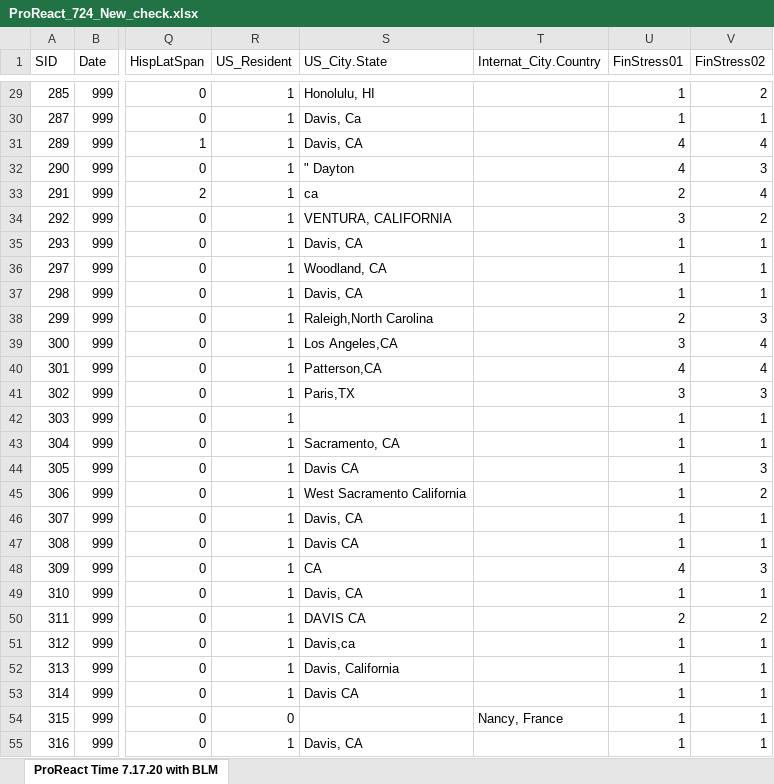
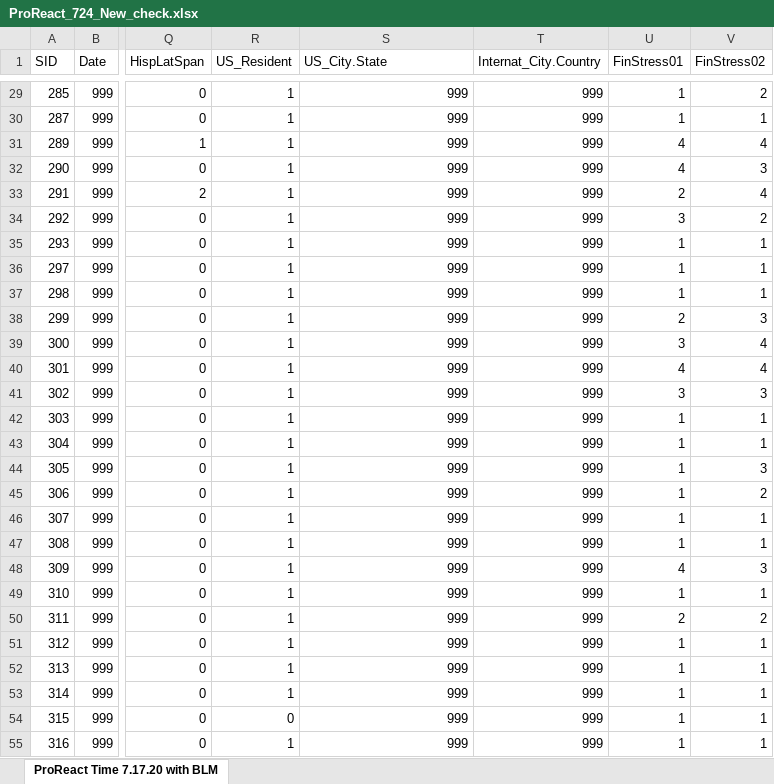
Before and after one commit to meknapp18/ProReact, an Excel workbook: ProReact_724_New_check.xlsx, sheet ProReact Time 7.17.20 with BLM, drawn as a sheet; only a part is shown, gaps mark what is left out; values as stored, in another font and other column widths than the file's, no borders; the diff covers the shown part only; the diff names each change by its address in the sheet, - before the commit and + after, or states it on an @@ line.

```diff
--- a/ProReact_724_New_check.xlsx (sheet ProReact Time 7.17.20 with BLM)
+++ b/ProReact_724_New_check.xlsx (sheet ProReact Time 7.17.20 with BLM)
-S29 (US_City.State): Honolulu, HI
+S29 (US_City.State): 999
-T29:T53 (Internat_City.Country): (empty)
+T29:T53 (Internat_City.Country): 999
-S30 (US_City.State): Davis, Ca
+S30 (US_City.State): 999
-S31 (US_City.State): Davis, CA
+S31 (US_City.State): 999
-S32 (US_City.State): " Dayton
+S32 (US_City.State): 999
-S33 (US_City.State): ca
+S33 (US_City.State): 999
-S34 (US_City.State): VENTURA, CALIFORNIA
+S34 (US_City.State): 999
-S35 (US_City.State): Davis, CA
+S35 (US_City.State): 999
-S36 (US_City.State): Woodland, CA
+S36 (US_City.State): 999
-S37 (US_City.State): Davis, CA
+S37 (US_City.State): 999
-S38 (US_City.State): Raleigh,North Carolina
+S38 (US_City.State): 999
-S39 (US_City.State): Los Angeles,CA
+S39 (US_City.State): 999
-S40 (US_City.State): Patterson,CA
+S40 (US_City.State): 999
-S41 (US_City.State): Paris,TX
+S41 (US_City.State): 999
-S42 (US_City.State): (empty)
+S42 (US_City.State): 999
-S43 (US_City.State): Sacramento, CA
+S43 (US_City.State): 999
-S44 (US_City.State): Davis CA
+S44 (US_City.State): 999
-S45 (US_City.State): West Sacramento California
+S45 (US_City.State): 999
-S46 (US_City.State): Davis, CA
+S46 (US_City.State): 999
-S47 (US_City.State): Davis CA
+S47 (US_City.State): 999
-S48 (US_City.State): CA
+S48 (US_City.State): 999
-S49 (US_City.State): Davis, CA
+S49 (US_City.State): 999
-S50 (US_City.State): DAVIS CA
+S50 (US_City.State): 999
-S51 (US_City.State): Davis,ca
+S51 (US_City.State): 999
-S52 (US_City.State): Davis, California
+S52 (US_City.State): 999
-S53 (US_City.State): Davis CA
+S53 (US_City.State): 999
-S54 (US_City.State): (empty)
+S54 (US_City.State): 999
-T54 (Internat_City.Country): Nancy, France
+T54 (Internat_City.Country): 999
-S55 (US_City.State): Davis, CA
+S55 (US_City.State): 999
-T55 (Internat_City.Country): (empty)
+T55 (Internat_City.Country): 999
```
Also changed, not shown: 614 edited cells elsewhere in this sheet, ProReact_724_full.xlsx.
